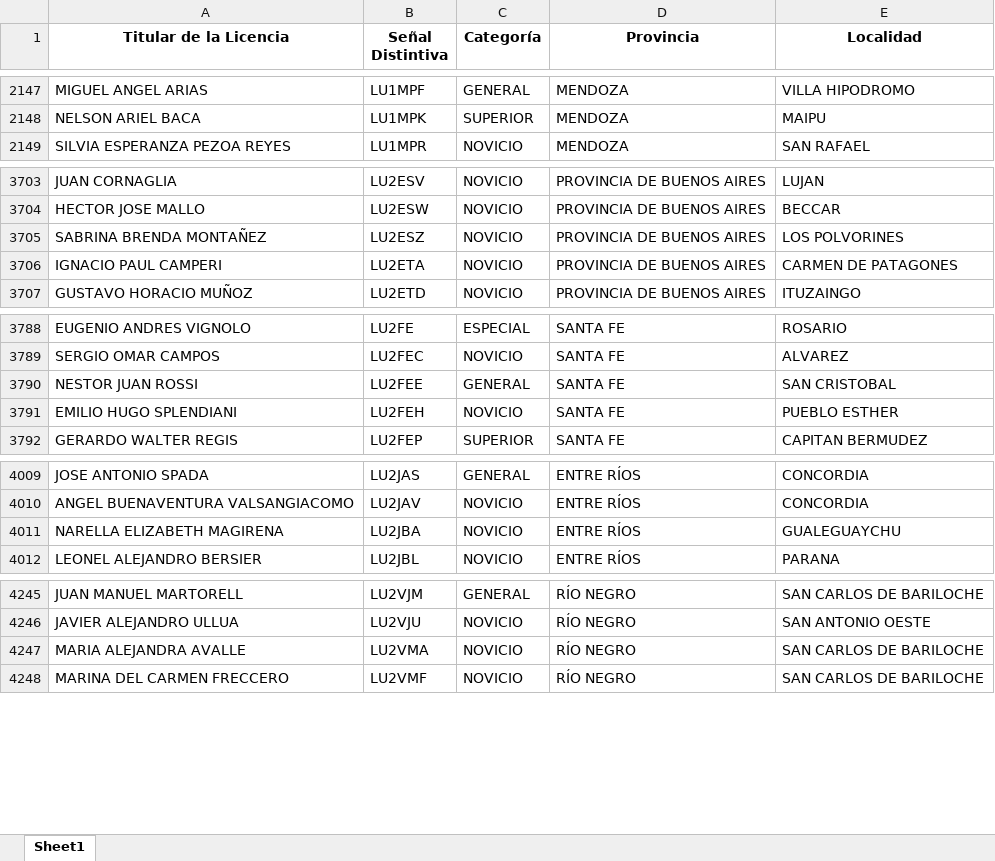
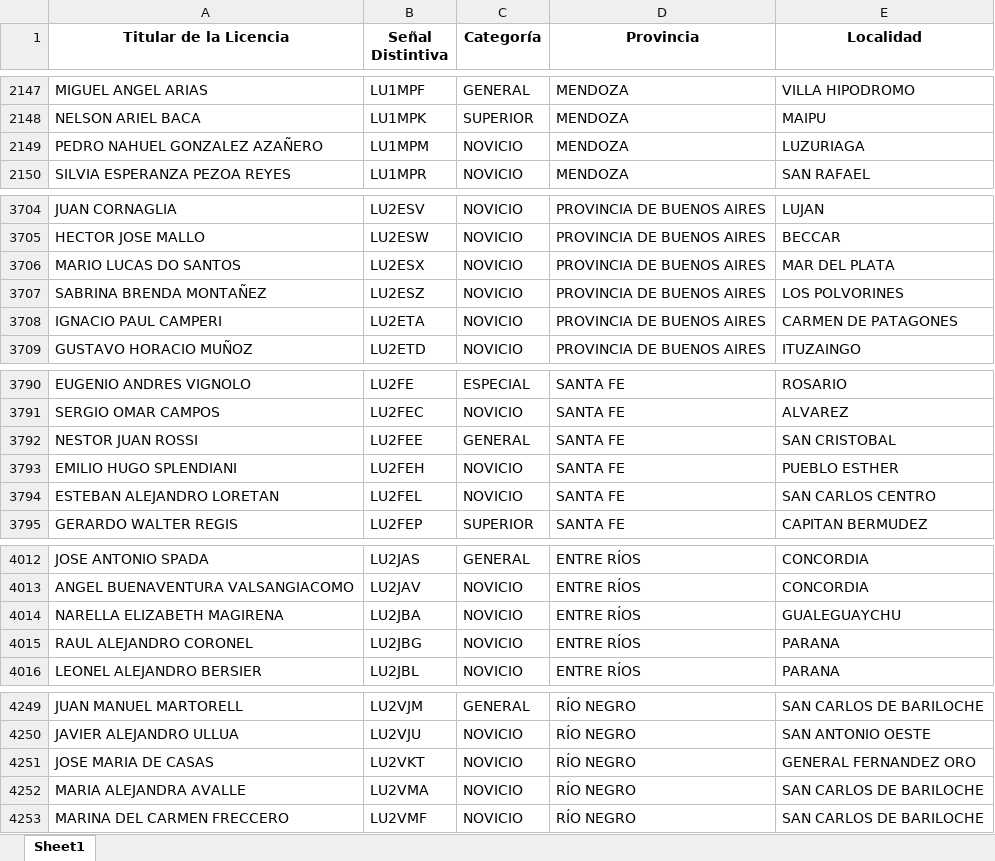
Before and after one commit to rimoliga/buscador_de_sd, an Excel workbook: data/Listado de Radioaficionado 14.10.2025.xlsx, sheet Sheet1, drawn as a sheet; only a part is shown, gaps mark what is left out; values as stored, in another font and other column widths than the file's, no borders; the diff covers the shown part only; the diff names each change by its address in the sheet, - before the commit and + after, or states it on an @@ line.

```diff
--- a/data/Listado de Radioaficionado 14.10.2025.xlsx (sheet Sheet1)
+++ b/data/Listado de Radioaficionado 14.10.2025.xlsx (sheet Sheet1)
+row 2149: PEDRO NAHUEL GONZALEZ AZAÑERO | LU1MPM | NOVICIO | MENDOZA | LUZURIAGA
+row 3706: MARIO LUCAS DO SANTOS | LU2ESX | NOVICIO | PROVINCIA DE BUENOS AIRES | MAR DEL PLATA
+row 3794: ESTEBAN ALEJANDRO LORETAN | LU2FEL | NOVICIO | SANTA FE | SAN CARLOS CENTRO
+row 4015: RAUL ALEJANDRO CORONEL | LU2JBG | NOVICIO | ENTRE RÍOS | PARANA
+row 4251: JOSE MARIA DE CASAS | LU2VKT | NOVICIO | RÍO NEGRO | GENERAL FERNANDEZ ORO
```
Also changed, not shown: 14 added rows and 1 moved row elsewhere in this sheet, 18 other files.
